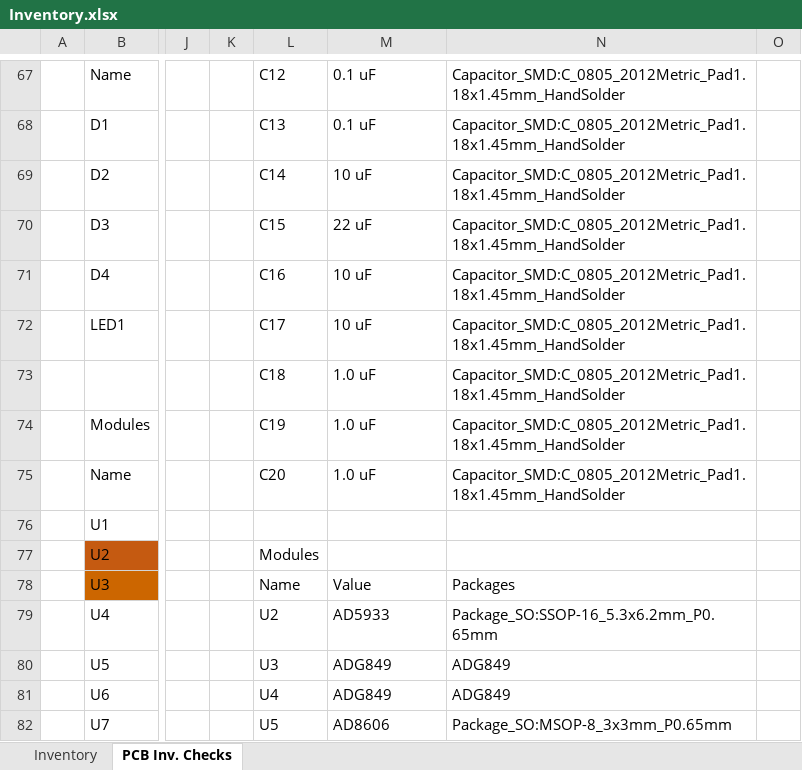
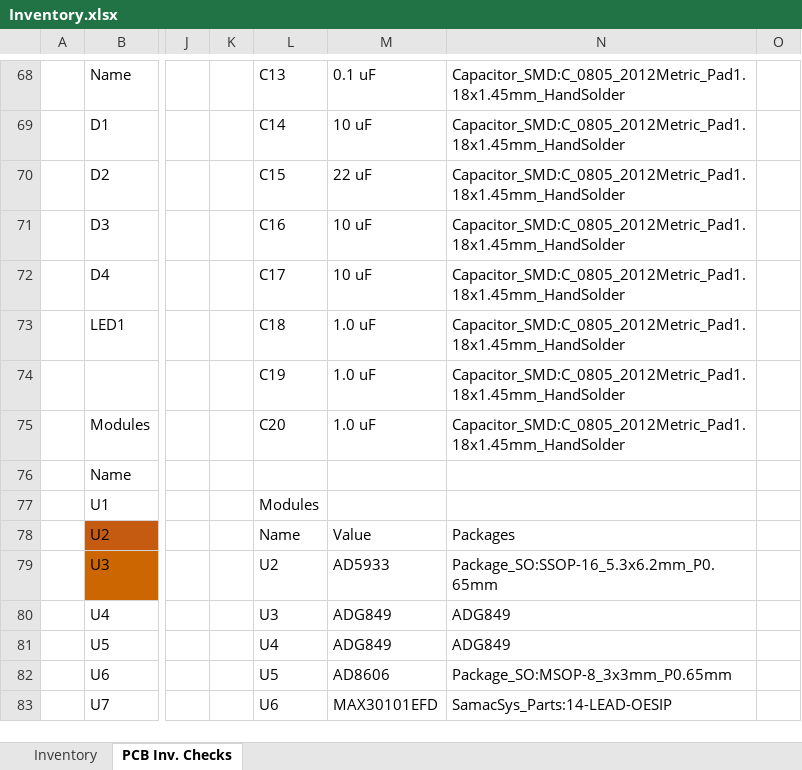
Before and after one commit to PwndaThePwner/Hydration, an Excel workbook: Inventory.xlsx, sheet PCB Inv. Checks, drawn as a sheet; only a part is shown, gaps mark what is left out; values as stored, in another font and other column widths than the file's, no borders; addresses are those after the commit; the diff covers the shown part only; the diff names each change by its address in the sheet, - before the commit and + after, or states it on an @@ line.

```diff
--- a/Inventory.xlsx (sheet PCB Inv. Checks)
+++ b/Inventory.xlsx (sheet PCB Inv. Checks)
-L68: C12
+L68: C13
-L69: C13
+L69: C14
-M69: 0.1 uF
+M69: 10 uF
-L70: C14
+L70: C15
-M70: 10 uF
+M70: 22 uF
-L71: C15
+L71: C16
-M71: 22 uF
+M71: 10 uF
-L72: C16
+L72: C17
-L73: C17
+L73: C18
-M73: 10 uF
+M73: 1.0 uF
-L74: C18
+L74: C19
-L75: C19
+L75: C20
-L76: C20
+L76: (empty)
-M76: 1.0 uF
+M76: (empty)
-N76: Capacitor_SMD:C_0805_2012Metric_Pad1.18x1.45mm_HandSolder
+N76: (empty)
-L77: (empty)
+L77: Modules
-L78: Modules
+L78: Name
-M78: (empty)
+M78: Value
-N78: (empty)
+N78: Packages
-L79: Name
+L79: U2
-M79: Value
+M79: AD5933
-N79: Packages
+N79: Package_SO:SSOP-16_5.3x6.2mm_P0.65mm
-L80: U2
+L80: U3
-M80: AD5933
+M80: ADG849
-N80: Package_SO:SSOP-16_5.3x6.2mm_P0.65mm
+N80: ADG849
-L81: U3
+L81: U4
-L82: U4
+L82: U5
-M82: ADG849
+M82: AD8606
-N82: ADG849
+N82: Package_SO:MSOP-8_3x3mm_P0.65mm
-L83: U5
+L83: U6
-M83: AD8606
+M83: MAX30101EFD
-N83: Package_SO:MSOP-8_3x3mm_P0.65mm
+N83: SamacSys_Parts:14-LEAD-OESIP
```
Also changed, not shown: 2 added rows, 2 removed rows, 83 edited cells, cell formats and merged cells elsewhere in this sheet.
